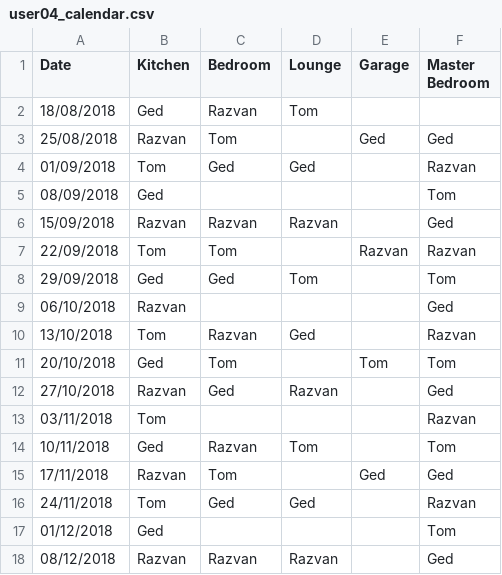
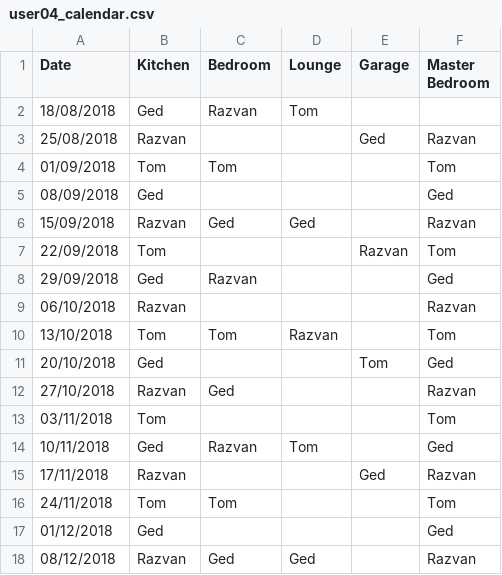
Before and after one commit to gedkirkham/CleanB-React-App, a CSV file: cleaning_rota/user_output/user04_calendar.csv, drawn as a sheet.

```diff
--- a/cleaning_rota/user_output/user04_calendar.csv
+++ b/cleaning_rota/user_output/user04_calendar.csv
@@ -2,17 +2,17 @@ Date,Kitchen,Bedroom,Lounge,Garage,Master Bedroom,
 18/08/2018,Ged,Razvan,Tom,,,
-25/08/2018,Razvan,Tom,,Ged,Ged,
-01/09/2018,Tom,Ged,Ged,,Razvan,
-08/09/2018,Ged,,,,Tom,
-15/09/2018,Razvan,Razvan,Razvan,,Ged,
-22/09/2018,Tom,Tom,,Razvan,Razvan,
-29/09/2018,Ged,Ged,Tom,,Tom,
-06/10/2018,Razvan,,,,Ged,
-13/10/2018,Tom,Razvan,Ged,,Razvan,
-20/10/2018,Ged,Tom,,Tom,Tom,
-27/10/2018,Razvan,Ged,Razvan,,Ged,
-03/11/2018,Tom,,,,Razvan,
-10/11/2018,Ged,Razvan,Tom,,Tom,
-17/11/2018,Razvan,Tom,,Ged,Ged,
-24/11/2018,Tom,Ged,Ged,,Razvan,
-01/12/2018,Ged,,,,Tom,
-08/12/2018,Razvan,Razvan,Razvan,,Ged,
+25/08/2018,Razvan,,,Ged,Razvan,
+01/09/2018,Tom,Tom,,,Tom,
+08/09/2018,Ged,,,,Ged,
+15/09/2018,Razvan,Ged,Ged,,Razvan,
+22/09/2018,Tom,,,Razvan,Tom,
+29/09/2018,Ged,Razvan,,,Ged,
+06/10/2018,Razvan,,,,Razvan,
+13/10/2018,Tom,Tom,Razvan,,Tom,
+20/10/2018,Ged,,,Tom,Ged,
+27/10/2018,Razvan,Ged,,,Razvan,
+03/11/2018,Tom,,,,Tom,
+10/11/2018,Ged,Razvan,Tom,,Ged,
+17/11/2018,Razvan,,,Ged,Razvan,
+24/11/2018,Tom,Tom,,,Tom,
+01/12/2018,Ged,,,,Ged,
+08/12/2018,Razvan,Ged,Ged,,Razvan,
```
Also changed, not shown: cleaning_rota/user_output/user01_calendar.csv, cleaning_rota/user_output/user03_calendar.csv, 4 other files.
